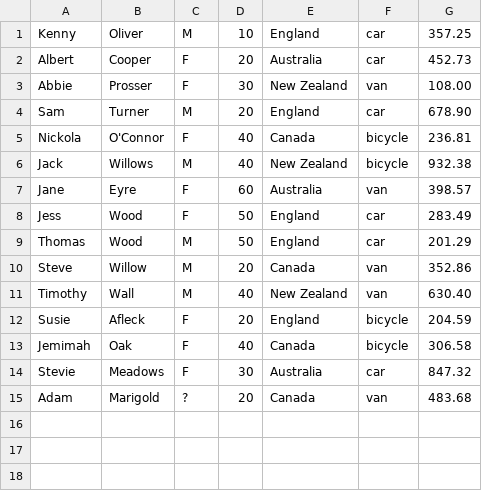
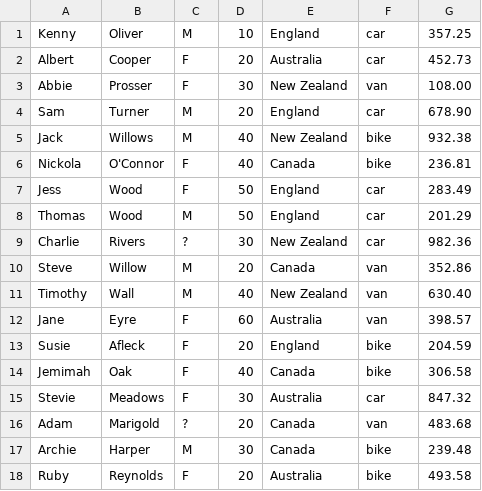
Before and after one commit to KennyOliver/Searchable-CSV, a CSV file: database_customers.csv, drawn as a sheet.

```diff
--- a/database_customers.csv
+++ b/database_customers.csv
@@ -4,12 +4,15 @@ Abbie,Prosser,F,30,New Zealand,van,108.00
 Sam,Turner,M,20,England,car,678.90
-Nickola,O'Connor,F,40,Canada,bicycle,236.81
-Jack,Willows,M,40,New Zealand,bicycle,932.38
-Jane,Eyre,F,60,Australia,van,398.57
+Jack,Willows,M,40,New Zealand,bike,932.38
+Nickola,O'Connor,F,40,Canada,bike,236.81
 Jess,Wood,F,50,England,car,283.49
 Thomas,Wood,M,50,England,car,201.29
+Charlie,Rivers,?,30,New Zealand,car,982.36
 Steve,Willow,M,20,Canada,van,352.86
 Timothy,Wall,M,40,New Zealand,van,630.40
-Susie,Afleck,F,20,England,bicycle,204.59
-Jemimah,Oak,F,40,Canada,bicycle,306.58
+Jane,Eyre,F,60,Australia,van,398.57
+Susie,Afleck,F,20,England,bike,204.59
+Jemimah,Oak,F,40,Canada,bike,306.58
 Stevie,Meadows,F,30,Australia,car,847.32
 Adam,Marigold,?,20,Canada,van,483.68
+Archie,Harper,M,30,Canada,bike,239.48
+Ruby,Reynolds,F,20,Australia,bike,493.58
```
Also changed, not shown: 1 other file.
